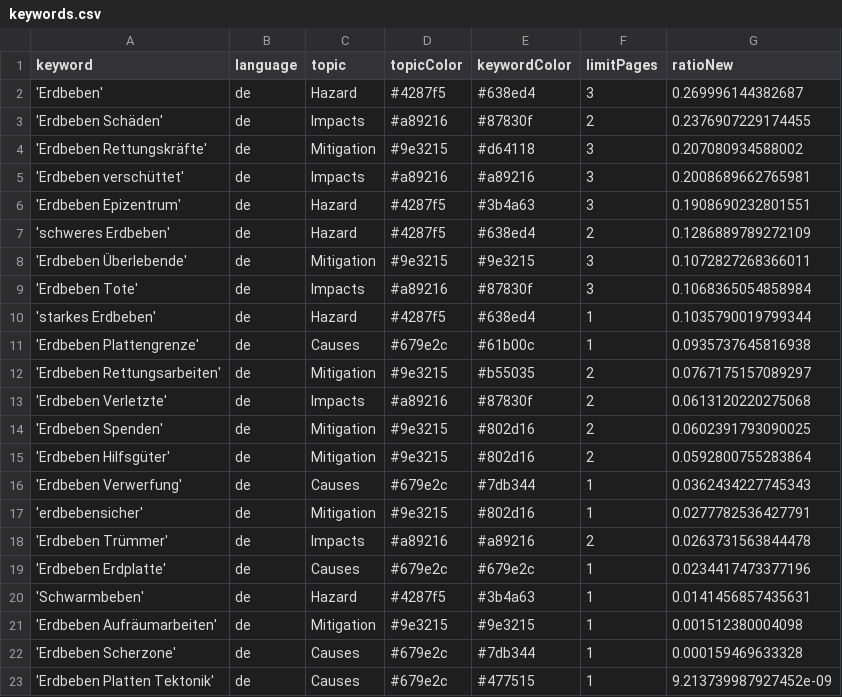
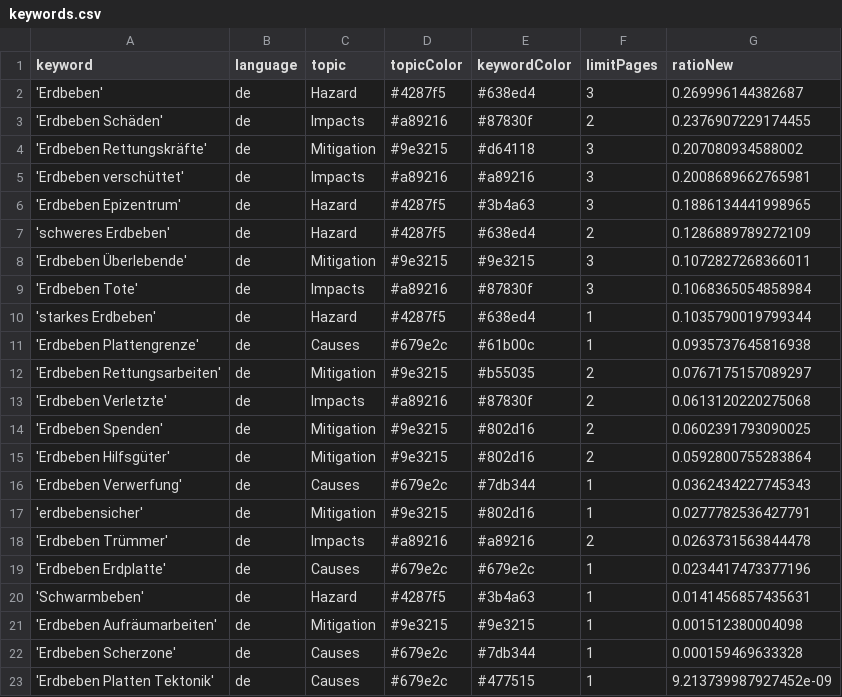
Before and after one commit to MarcoL95-news/earthquakeIsComing, a CSV file: keywords.csv, drawn as a sheet.

```diff
--- a/keywords.csv
+++ b/keywords.csv
@@ -5,3 +5,3 @@ keyword,language,topic,topicColor,keywordColor,limitPages,ratioNew
 'Erdbeben verschüttet',de,Impacts,#a89216,#a89216,3,0.2008689662765981
-'Erdbeben Epizentrum',de,Hazard,#4287f5,#3b4a63,3,0.1908690232801551
+'Erdbeben Epizentrum',de,Hazard,#4287f5,#3b4a63,3,0.1886134441998965
 'schweres Erdbeben',de,Hazard,#4287f5,#638ed4,2,0.1286889789272109
```
Also changed, not shown: csv/news_2026_06.csv.
